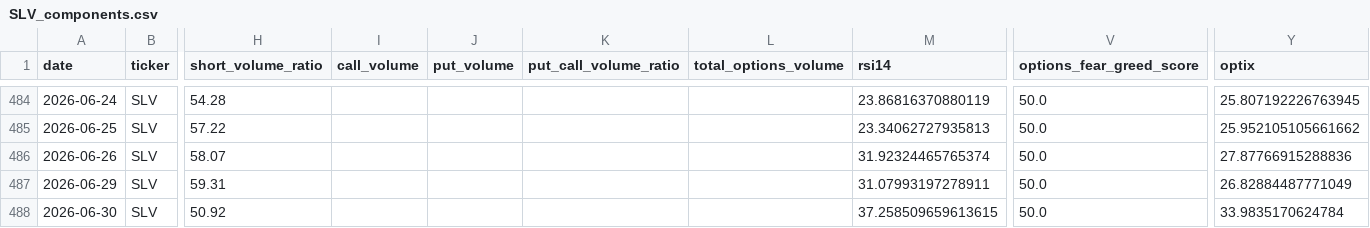
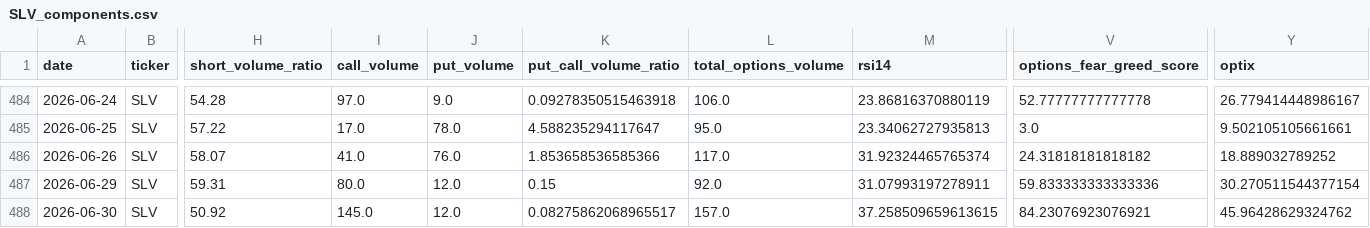
Before and after one commit to ryantrichardson/seed_ryantrichardson_optix, a CSV file: data/SLV_components.csv, drawn as a sheet; only a part is shown, gaps mark what is left out; the diff covers the shown part only; the diff names each change by its address in the sheet, - before the commit and + after, or states it on an @@ line.

```diff
--- a/data/SLV_components.csv
+++ b/data/SLV_components.csv
-I484 (call_volume): (empty)
+I484 (call_volume): 97.0
-J484 (put_volume): (empty)
+J484 (put_volume): 9.0
-K484 (put_call_volume_ratio): (empty)
+K484 (put_call_volume_ratio): 0.09278350515463918
-L484 (total_options_volume): (empty)
+L484 (total_options_volume): 106.0
-V484 (options_fear_greed_score): 50.0
+V484 (options_fear_greed_score): 52.77777777777778
-Y484 (optix): 25.807192226763945
+Y484 (optix): 26.779414448986167
-I485 (call_volume): (empty)
+I485 (call_volume): 17.0
-J485 (put_volume): (empty)
+J485 (put_volume): 78.0
-K485 (put_call_volume_ratio): (empty)
+K485 (put_call_volume_ratio): 4.588235294117647
-L485 (total_options_volume): (empty)
+L485 (total_options_volume): 95.0
-V485 (options_fear_greed_score): 50.0
+V485 (options_fear_greed_score): 3.0
-Y485 (optix): 25.952105105661662
+Y485 (optix): 9.502105105661661
-I486 (call_volume): (empty)
+I486 (call_volume): 41.0
-J486 (put_volume): (empty)
+J486 (put_volume): 76.0
-K486 (put_call_volume_ratio): (empty)
+K486 (put_call_volume_ratio): 1.853658536585366
-L486 (total_options_volume): (empty)
+L486 (total_options_volume): 117.0
-V486 (options_fear_greed_score): 50.0
+V486 (options_fear_greed_score): 24.31818181818182
-Y486 (optix): 27.87766915288836
+Y486 (optix): 18.889032789252
-I487 (call_volume): (empty)
+I487 (call_volume): 80.0
-J487:J488 (put_volume): (empty)
+J487:J488 (put_volume): 12.0
-K487 (put_call_volume_ratio): (empty)
+K487 (put_call_volume_ratio): 0.15
-L487 (total_options_volume): (empty)
+L487 (total_options_volume): 92.0
-V487 (options_fear_greed_score): 50.0
+V487 (options_fear_greed_score): 59.833333333333336
-Y487 (optix): 26.82884487771049
+Y487 (optix): 30.270511544377154
-I488 (call_volume): (empty)
+I488 (call_volume): 145.0
-K488 (put_call_volume_ratio): (empty)
+K488 (put_call_volume_ratio): 0.08275862068965517
-L488 (total_options_volume): (empty)
+L488 (total_options_volume): 157.0
-V488 (options_fear_greed_score): 50.0
+V488 (options_fear_greed_score): 84.23076923076921
-Y488 (optix): 33.9835170624784
+Y488 (optix): 45.96428629324762
```
Also changed, not shown: 1 added row and 132 edited cells elsewhere in this file, data/AMD_components.csv, data/OWL_components.csv, 21 other files.
